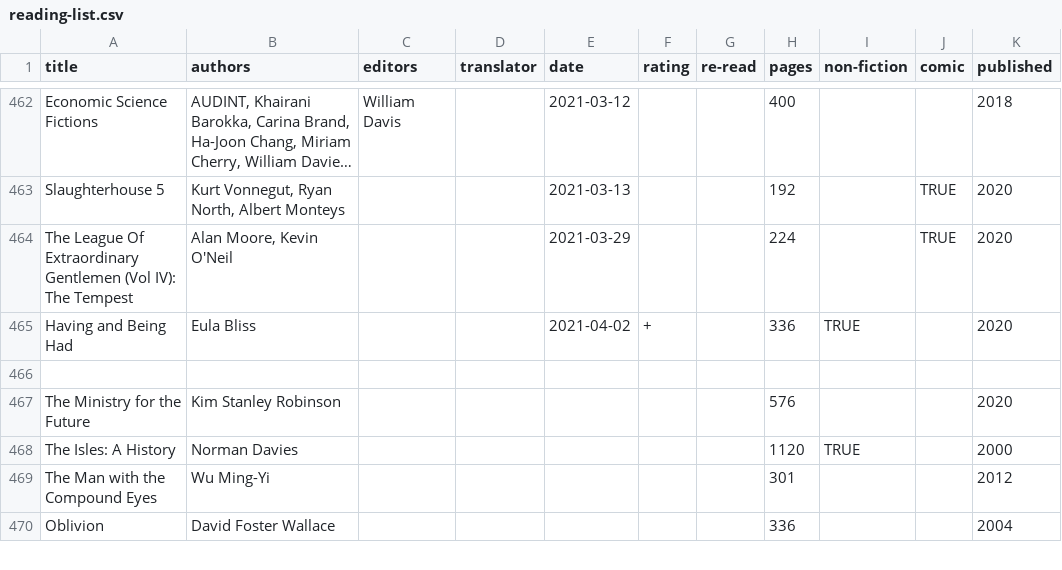
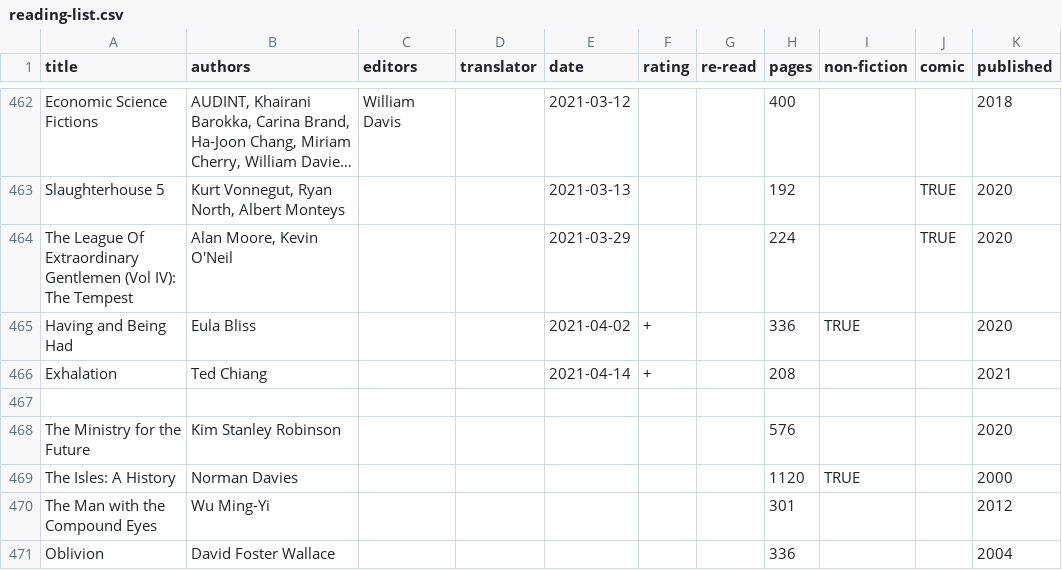
Before and after one commit to tomgp/books, a CSV file: reading-list.csv, drawn as a sheet; only a part is shown, gaps mark what is left out; long unchanged cells end in …; the diff names each change by its address in the sheet, - before the commit and + after, or states it on an @@ line.

Commit message:
exhalation

```diff
--- a/reading-list.csv
+++ b/reading-list.csv
+row 466: Exhalation | Ted Chiang |  |  | 2021-04-14 | + |  | 208 |  |  | 2021
```
Also changed, not shown: 1 other file.
